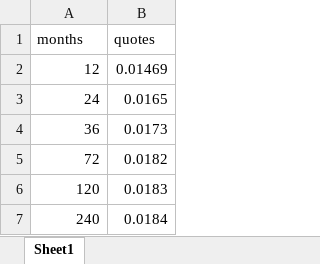
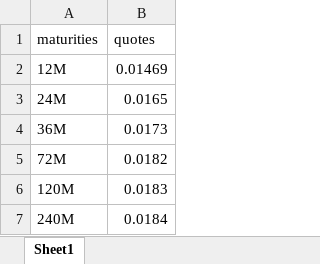
Before and after one commit to matteosan1/finance_course, an Excel workbook: input_files/cds_quotes.xlsx, sheet Sheet1, drawn as a sheet; values as stored, in another font and other column widths than the file's, no borders; the diff names each change by its address in the sheet, - before the commit and + after, or states it on an @@ line.

Commit message:
Add files via upload

```diff
--- a/input_files/cds_quotes.xlsx (sheet Sheet1)
+++ b/input_files/cds_quotes.xlsx (sheet Sheet1)
-A1: months
+A1: maturities
-A2 (maturities): 12
+A2 (maturities): 12M
-A3 (maturities): 24
+A3 (maturities): 24M
-A4 (maturities): 36
+A4 (maturities): 36M
-A5 (maturities): 72
+A5 (maturities): 72M
-A6 (maturities): 120
+A6 (maturities): 120M
-A7 (maturities): 240
+A7 (maturities): 240M
```
